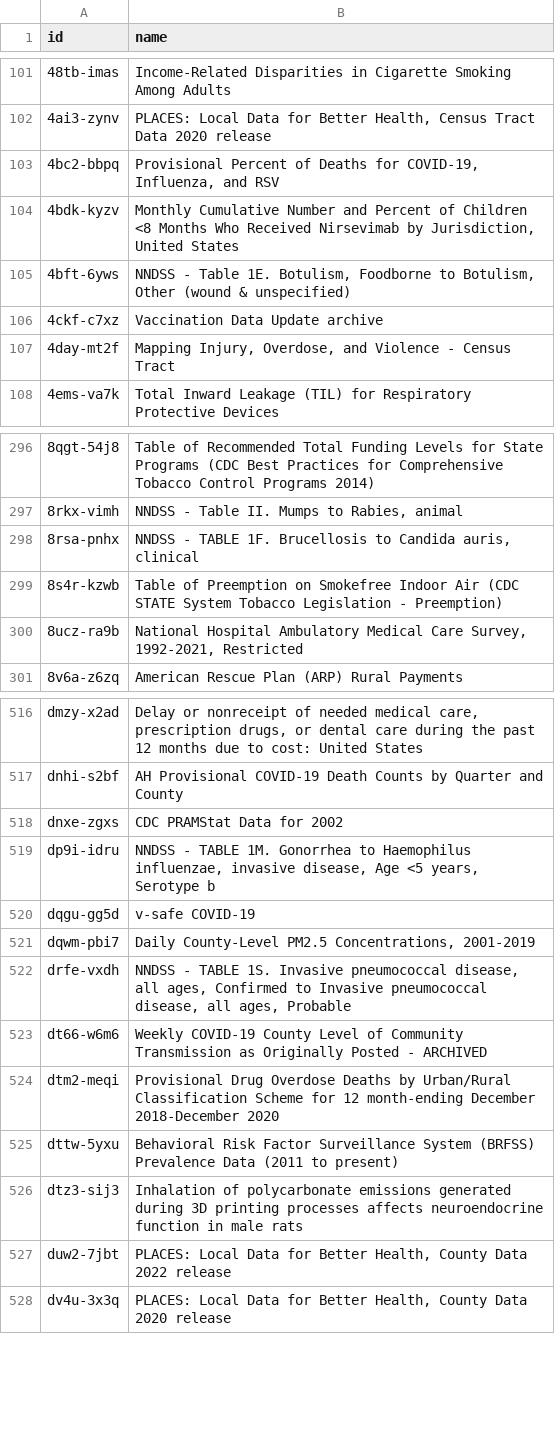
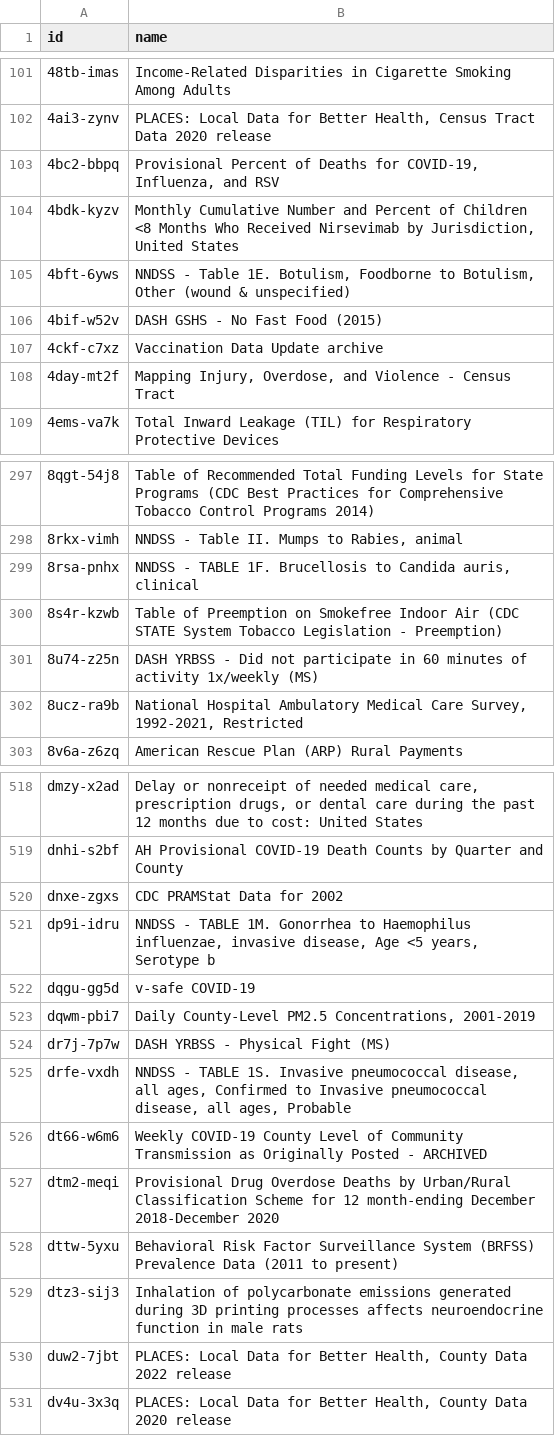
Before and after one commit to jemory/cdc-data-changes, a CSV file: exported_data/cdc-data-names.csv, drawn as a sheet; only a part is shown, gaps mark what is left out.

```diff
--- a/exported_data/cdc-data-names.csv
+++ b/exported_data/cdc-data-names.csv
@@ -105,2 +105,3 @@ id,name
 4bft-6yws,"NNDSS - Table 1E. Botulism, Foodborne to Botulism, Other (wound & unspecified)"
+4bif-w52v,DASH GSHS - No Fast Food (2015)
 4ckf-c7xz,Vaccination Data Update archive
@@ -299,2 +300,3 @@ id,name
 8s4r-kzwb,Table of Preemption on Smokefree Indoor Air (CDC STATE System Tobacco Legislation - Preemption)
+8u74-z25n,DASH YRBSS - Did not participate in 60 minutes of activity 1x/weekly (MS)
 8ucz-ra9b,"National Hospital Ambulatory Medical Care Survey, 1992-2021, Restricted"
@@ -521,2 +523,3 @@ dqgu-gg5d,v-safe COVID-19
 dqwm-pbi7,"Daily County-Level PM2.5 Concentrations, 2001-2019"
+dr7j-7p7w,DASH YRBSS - Physical Fight (MS)
 drfe-vxdh,"NNDSS - TABLE 1S. Invasive pneumococcal disease, all ages, Confirmed to Invasive pneumococcal disease, all ages, Probable"
```
Also changed, not shown: 3 other files.
